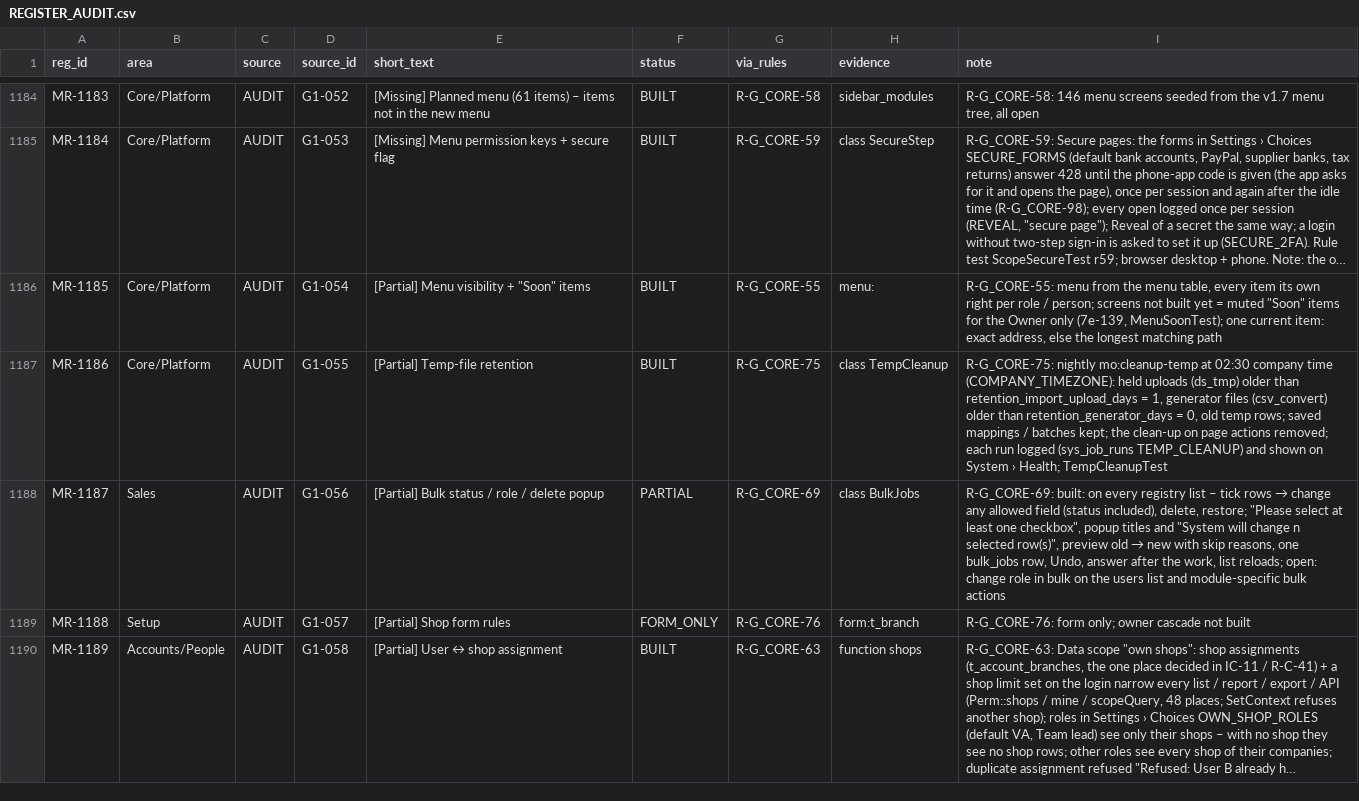
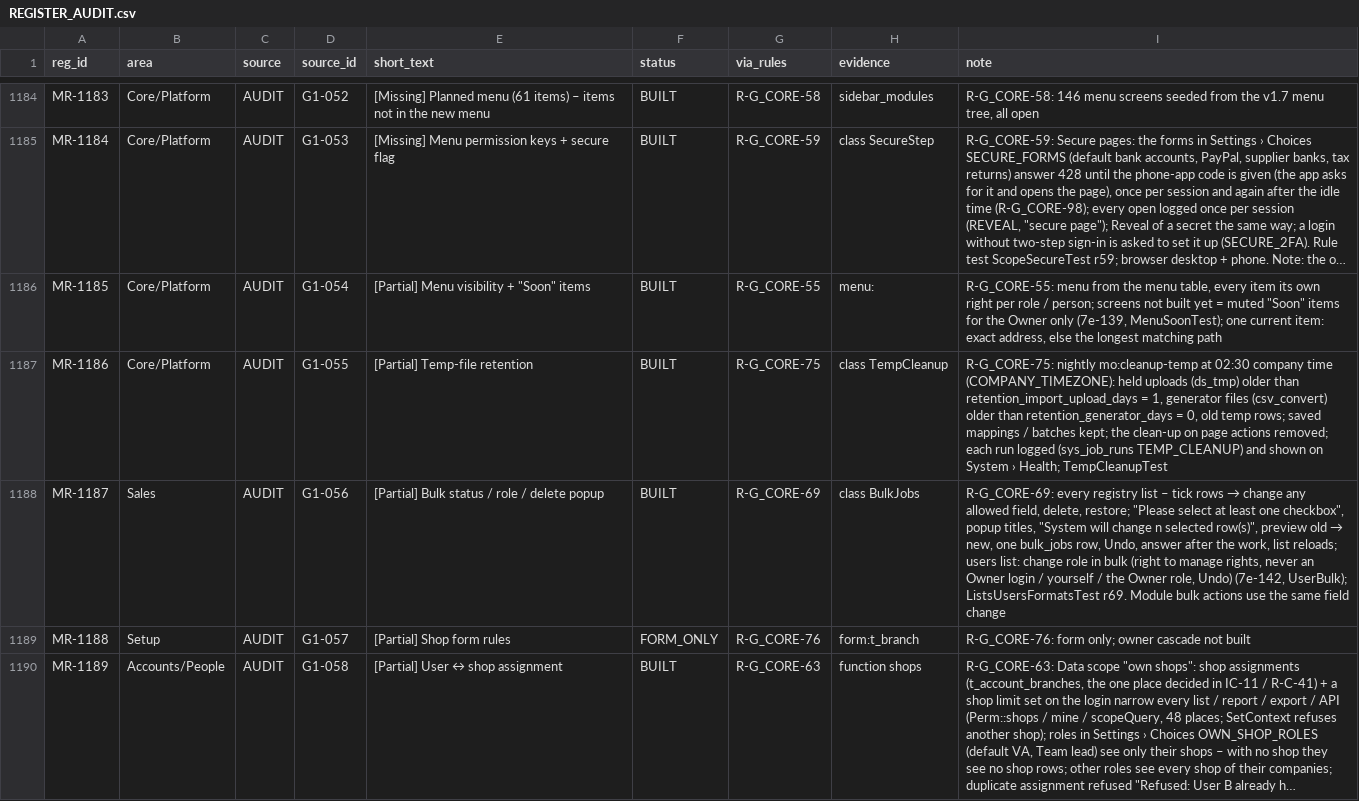
Before and after one commit to aemporio6/moreorderz, a CSV file: audit/REGISTER_AUDIT.csv, drawn as a sheet; only a part is shown, gaps mark what is left out; long unchanged cells end in …; the diff covers the shown part only.

```diff
--- a/audit/REGISTER_AUDIT.csv
+++ b/audit/REGISTER_AUDIT.csv
@@ -1187,3 +1187,3 @@ MR-1185,Core/Platform,AUDIT,G1-054,"[Partial] Menu visibility + ""Soon"" items",
 MR-1186,Core/Platform,AUDIT,G1-055,[Partial] Temp-file retention,BUILT,R-G_CORE-75,class TempCleanup,"R-G_CORE-75: nightly mo:cleanup-temp at 02:30 company time (COMPANY_TIMEZONE): held uploads (ds_tmp) older than retention_import_upload_days = 1, generator files (csv_convert) older than retention_generator_days = 0, old temp rows; saved mappings / batches kept; the clean-up on page actions removed; each run logged (sys_job_runs TEMP_CLEANUP) and shown on System › Health; TempCleanupTest"
-MR-1187,Sales,AUDIT,G1-056,[Partial] Bulk status / role / delete popup,PARTIAL,R-G_CORE-69,class BulkJobs,"R-G_CORE-69: built: on every registry list – tick rows → change any allowed field (status included), delete, restore; ""Please select at least one checkbox"", popup titles and ""System will change n selected row(s)"", preview old → new with skip reasons, one bulk_jobs row, Undo, answer after the work, list reloads; open: change role in bulk on the users list and module-specific bulk actions"
+MR-1187,Sales,AUDIT,G1-056,[Partial] Bulk status / role / delete popup,BUILT,R-G_CORE-69,class BulkJobs,"R-G_CORE-69: every registry list – tick rows → change any allowed field, delete, restore; ""Please select at least one checkbox"", popup titles, ""System will change n selected row(s)"", preview old → new, one bulk_jobs row, Undo, answer after the work, list reloads; users list: change role in bulk (right to manage rights, never an Owner login / yourself / the Owner role, Undo) (7e-142, UserBulk); ListsUsersFormatsTest r69. Module bulk actions use the same field change"
 MR-1188,Setup,AUDIT,G1-057,[Partial] Shop form rules,FORM_ONLY,R-G_CORE-76,form:t_branch,R-G_CORE-76: form only; owner cascade not built
```
Also changed, not shown: 18 edited cells elsewhere in this file, database/meta/field_registry.csv, 16 other files.
